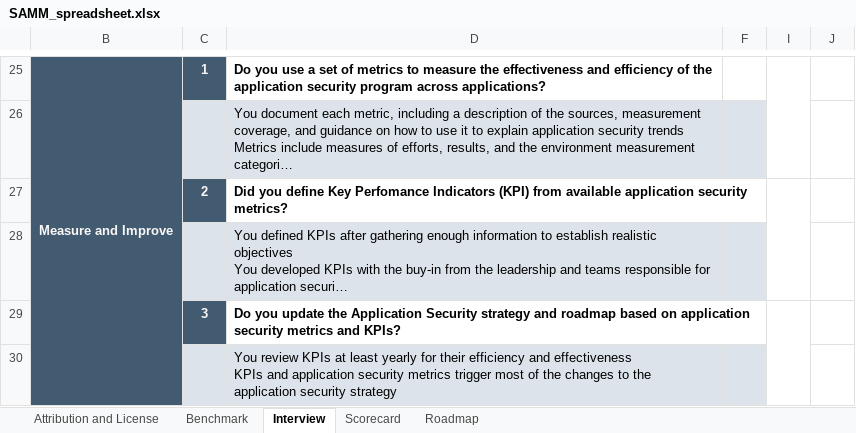
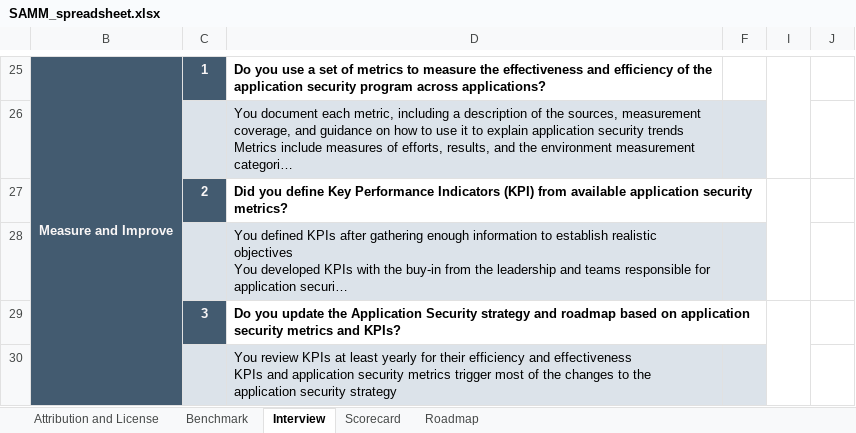
Before and after one commit to owaspsamm/toolbox-spreadsheet, an Excel workbook: resources/SAMM_spreadsheet.xlsx, sheet Interview, drawn as a sheet; only a part is shown, gaps mark what is left out; long unchanged cells end in …; values as stored, in another font and other column widths than the file's, no borders; the diff covers the shown part only; the diff names each change by its address in the sheet, - before the commit and + after, or states it on an @@ line.

```diff
--- a/resources/SAMM_spreadsheet.xlsx (sheet Interview)
+++ b/resources/SAMM_spreadsheet.xlsx (sheet Interview)
-D27: …define Key Perfomance Indicators (KPI)…
+D27: …define Key Performance Indicators (KPI)…
```
Also changed, not shown: 15 edited cells and cell formats elsewhere in this sheet, sheet Scorecard, sheet Roadmap, sheet Attribution and License, sheet Benchmark, hidden cells, charts or pictures.
